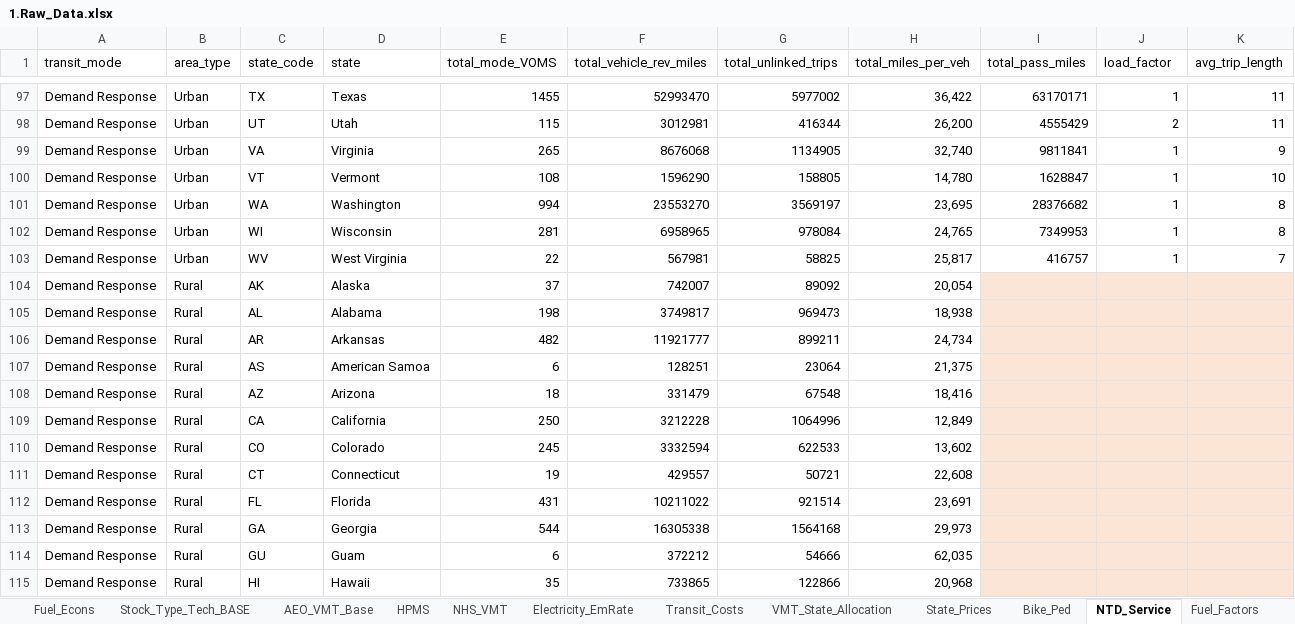
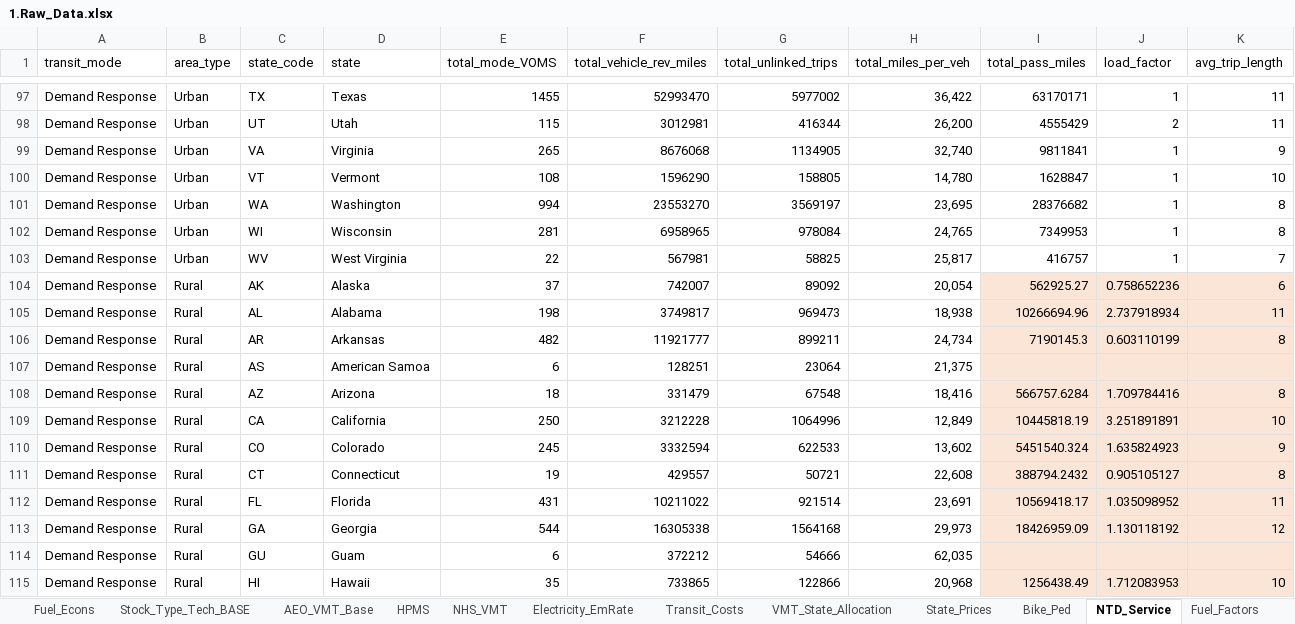
Before and after one commit to camsys/TEACART, an Excel workbook: data/1.Raw_Data.xlsx, sheet NTD_Service, drawn as a sheet; only a part is shown, gaps mark what is left out; values as stored, in another font and other column widths than the file's, no borders; table styles not drawn; the diff covers the shown part only; the diff names each change by its address in the sheet, - before the commit and + after, or states it on an @@ line.

```diff
--- a/data/1.Raw_Data.xlsx (sheet NTD_Service)
+++ b/data/1.Raw_Data.xlsx (sheet NTD_Service)
-I104 (total_pass_miles): (empty)
+I104 (total_pass_miles): 562925.27
-J104 (load_factor): (empty)
+J104 (load_factor): 0.758652236
-K104 (avg_trip_length): (empty)
+K104 (avg_trip_length): 6
-I105 (total_pass_miles): (empty)
+I105 (total_pass_miles): 10266694.96
-J105 (load_factor): (empty)
+J105 (load_factor): 2.737918934
-K105 (avg_trip_length): (empty)
+K105 (avg_trip_length): 11
-I106 (total_pass_miles): (empty)
+I106 (total_pass_miles): 7190145.3
-J106 (load_factor): (empty)
+J106 (load_factor): 0.603110199
-K106 (avg_trip_length): (empty)
+K106 (avg_trip_length): 8
-I108 (total_pass_miles): (empty)
+I108 (total_pass_miles): 566757.6284
-J108 (load_factor): (empty)
+J108 (load_factor): 1.709784416
-K108 (avg_trip_length): (empty)
+K108 (avg_trip_length): 8
-I109 (total_pass_miles): (empty)
+I109 (total_pass_miles): 10445818.19
-J109 (load_factor): (empty)
+J109 (load_factor): 3.251891891
-K109 (avg_trip_length): (empty)
+K109 (avg_trip_length): 10
-I110 (total_pass_miles): (empty)
+I110 (total_pass_miles): 5451540.324
-J110 (load_factor): (empty)
+J110 (load_factor): 1.635824923
-K110 (avg_trip_length): (empty)
+K110 (avg_trip_length): 9
-I111 (total_pass_miles): (empty)
+I111 (total_pass_miles): 388794.2432
-J111 (load_factor): (empty)
+J111 (load_factor): 0.905105127
-K111 (avg_trip_length): (empty)
+K111 (avg_trip_length): 8
-I112 (total_pass_miles): (empty)
+I112 (total_pass_miles): 10569418.17
-J112 (load_factor): (empty)
+J112 (load_factor): 1.035098952
-K112 (avg_trip_length): (empty)
+K112 (avg_trip_length): 11
-I113 (total_pass_miles): (empty)
+I113 (total_pass_miles): 18426959.09
-J113 (load_factor): (empty)
+J113 (load_factor): 1.130118192
-K113 (avg_trip_length): (empty)
+K113 (avg_trip_length): 12
-I115 (total_pass_miles): (empty)
+I115 (total_pass_miles): 1256438.49
-J115 (load_factor): (empty)
+J115 (load_factor): 1.712083953
-K115 (avg_trip_length): (empty)
+K115 (avg_trip_length): 10
```
Also changed, not shown: other rows of this sheet, data/assumptions.xlsx, 6 other files.
